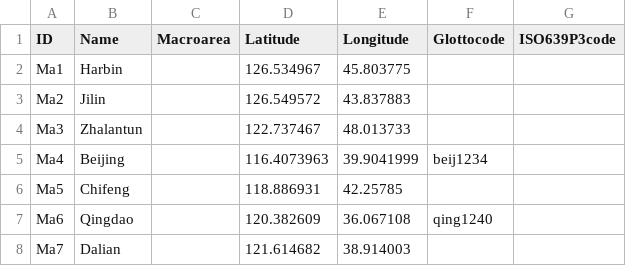
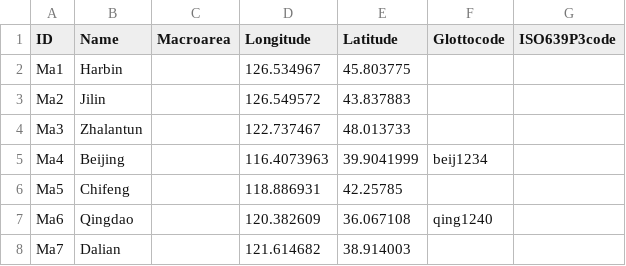
Before and after one commit to cldf-datasets/szetosinitic, a CSV file: cldf/languages.csv, drawn as a sheet; only a part is shown.

```diff
--- a/cldf/languages.csv
+++ b/cldf/languages.csv
@@ -1,2 +1,2 @@
-ID,Name,Macroarea,Latitude,Longitude,Glottocode,ISO639P3code
+ID,Name,Macroarea,Longitude,Latitude,Glottocode,ISO639P3code
 Ma1,Harbin,,126.534967,45.803775,,
```
Also changed, not shown: cldf/parameters.csv.
